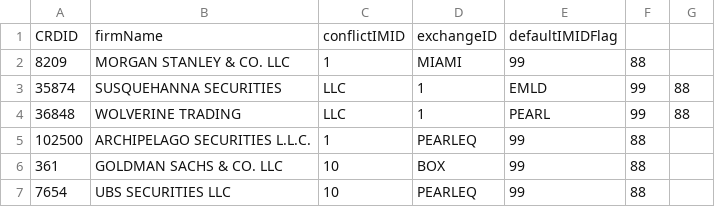
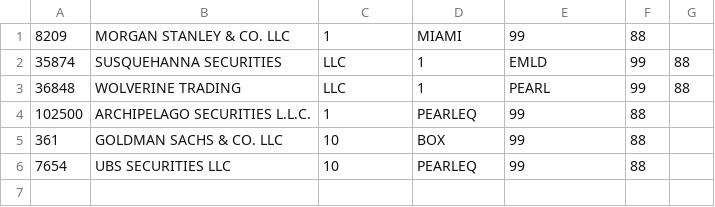
Before and after one commit to fflory/dbt-finserv-demo, a CSV file: seeds/IMID_Conflict_List.csv, drawn as a sheet.

Commit message:
up

```diff
--- a/seeds/IMID_Conflict_List.csv
+++ b/seeds/IMID_Conflict_List.csv
@@ -1,2 +1 @@
-CRDID,firmName,conflictIMID,exchangeID,defaultIMIDFlag
 8209,MORGAN STANLEY & CO. LLC,1,MIAMI,99,88
```
